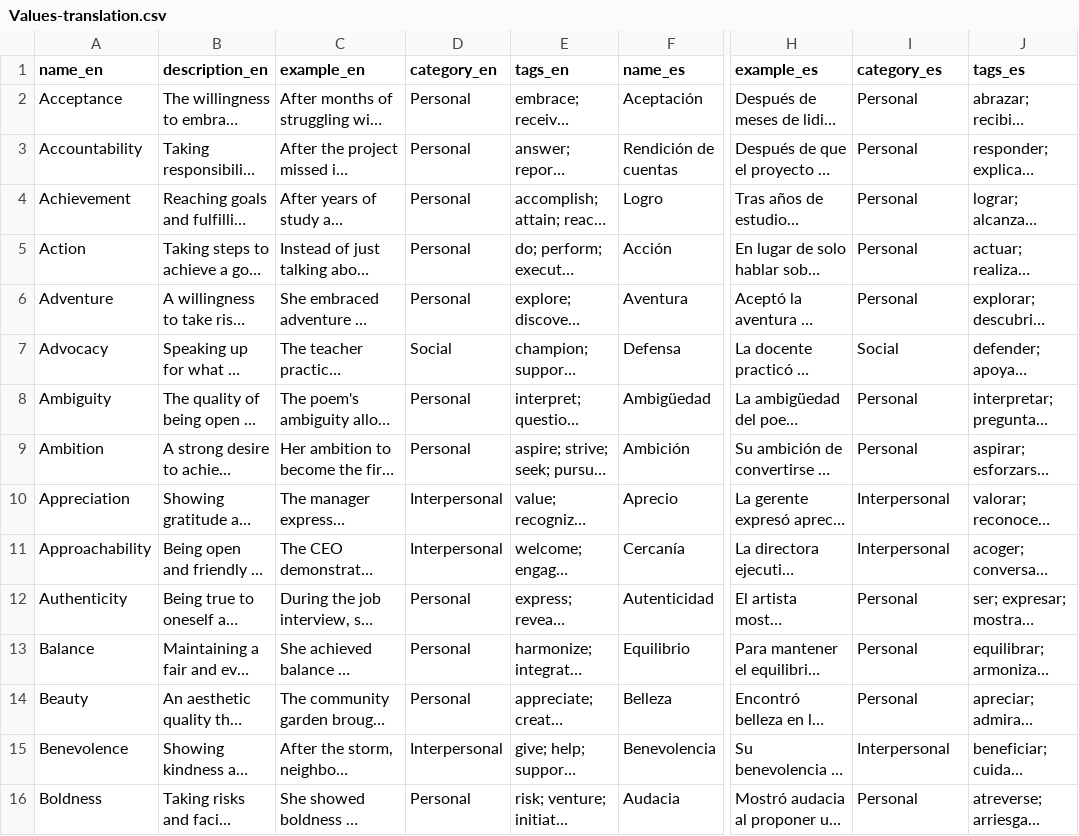
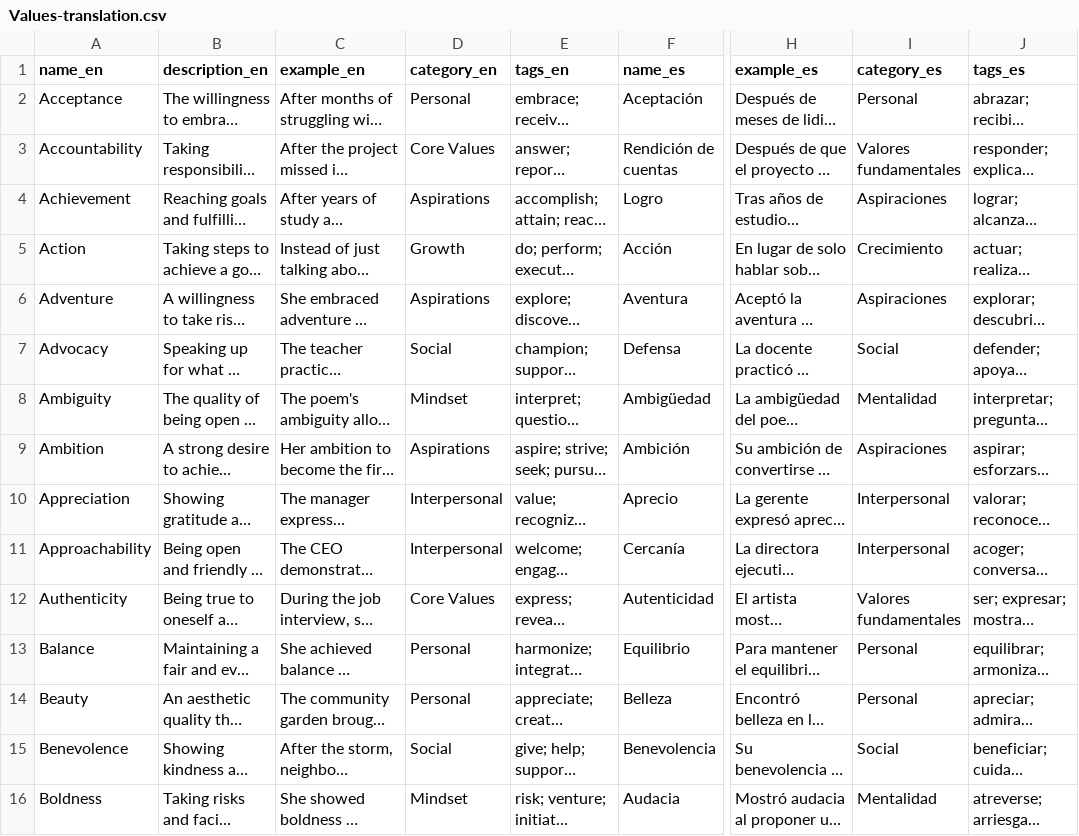
Before and after one commit to HelloSimone91/howdyhuman.com, a CSV file: translations/Values-translation.csv, drawn as a sheet; only a part is shown, gaps mark what is left out; long unchanged cells end in …; the diff covers the shown part only; the diff names each change by its address in the sheet, - before the commit and + after, or states it on an @@ line.

Commit message:
Localize Spanish category labels and refine edge-case mappings

```diff
--- a/translations/Values-translation.csv
+++ b/translations/Values-translation.csv
-D3 (category_en): Personal
+D3 (category_en): Core Values
-I3 (category_es): Personal
+I3 (category_es): Valores fundamentales
-D4 (category_en): Personal
+D4 (category_en): Aspirations
-I4 (category_es): Personal
+I4 (category_es): Aspiraciones
-D5 (category_en): Personal
+D5 (category_en): Growth
-I5 (category_es): Personal
+I5 (category_es): Crecimiento
-D6 (category_en): Personal
+D6 (category_en): Aspirations
-I6 (category_es): Personal
+I6 (category_es): Aspiraciones
-D8 (category_en): Personal
+D8 (category_en): Mindset
-I8 (category_es): Personal
+I8 (category_es): Mentalidad
-D9 (category_en): Personal
+D9 (category_en): Aspirations
-I9 (category_es): Personal
+I9 (category_es): Aspiraciones
-D12 (category_en): Personal
+D12 (category_en): Core Values
-I12 (category_es): Personal
+I12 (category_es): Valores fundamentales
-D15 (category_en): Interpersonal
+D15 (category_en): Social
-I15 (category_es): Interpersonal
+I15 (category_es): Social
-D16 (category_en): Personal
+D16 (category_en): Mindset
-I16 (category_es): Personal
+I16 (category_es): Mentalidad
```
Also changed, not shown: 136 edited cells elsewhere in this file, 3 other files.
